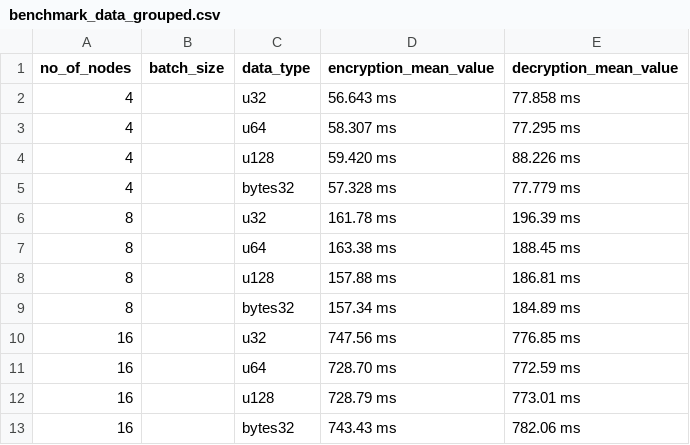
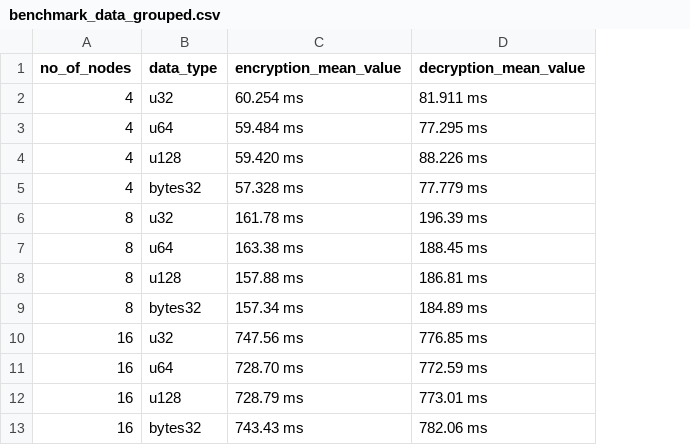
Before and after one commit to m-pandey5/STE-benchmark, a CSV file: benchmark_data_grouped.csv, drawn as a sheet; removed rows and columns are numbered as before the commit, all else as after; the diff names each change by its address in the sheet, - before the commit and + after, or states it on an @@ line.

```diff
--- a/benchmark_data_grouped.csv
+++ b/benchmark_data_grouped.csv
-column B (batch_size), empty
-C2 (encryption_mean_value): 56.643 ms
+C2 (encryption_mean_value): 60.254 ms
-D2 (decryption_mean_value): 77.858 ms
+D2 (decryption_mean_value): 81.911 ms
-C3 (encryption_mean_value): 58.307 ms
+C3 (encryption_mean_value): 59.484 ms
```
Also changed, not shown: 1 other file.
